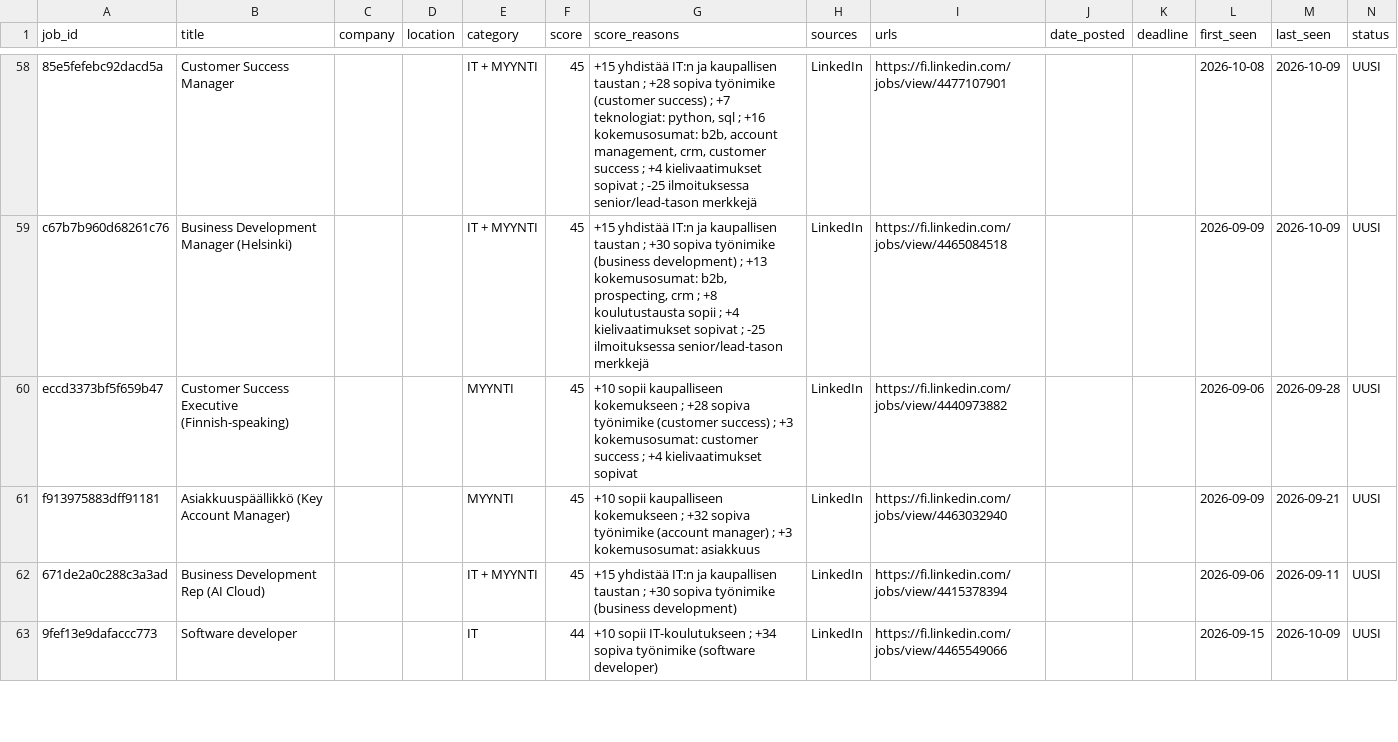
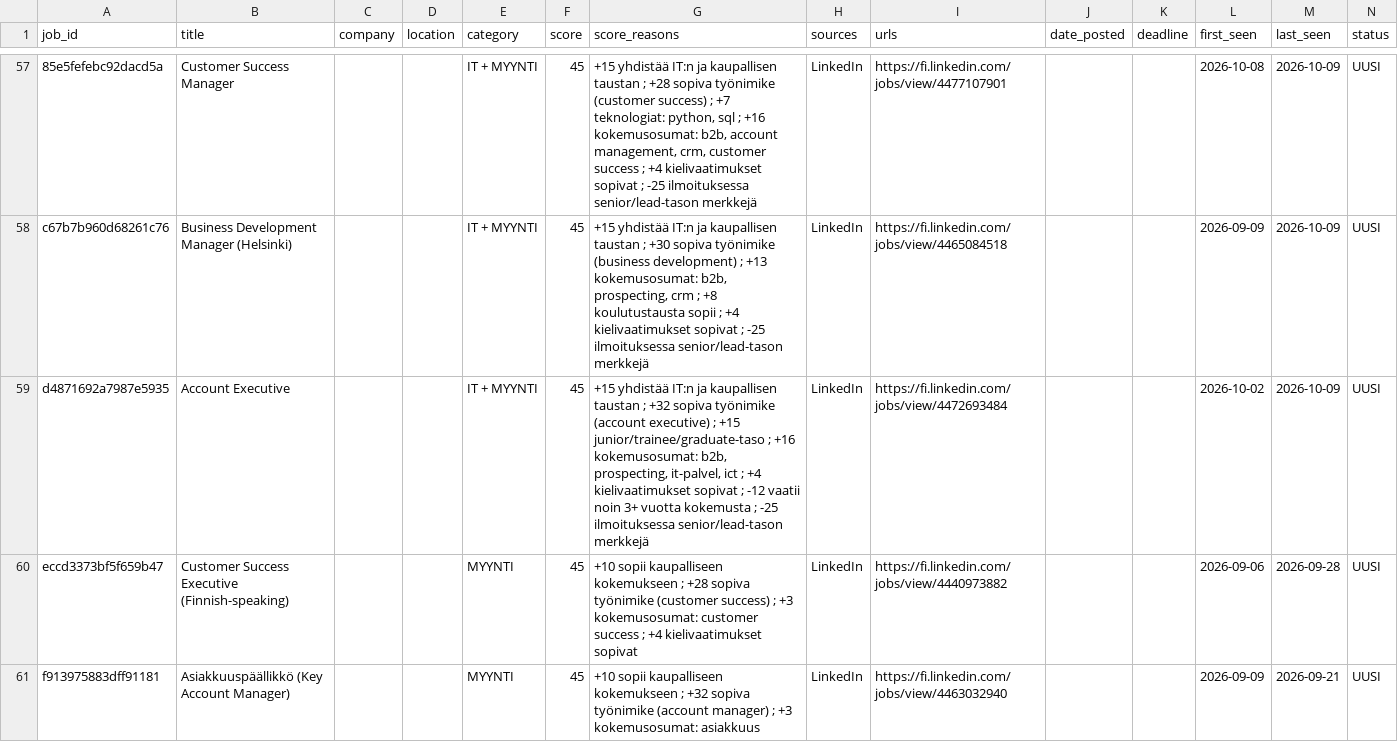
Before and after one commit to JanOlaf1/Job-agent, a CSV file: job_tracker.csv, drawn as a sheet; only a part is shown, gaps mark what is left out; the shorter side is filled out with more unchanged rows; rows hold the shown columns only; the diff covers the shown part only; the diff names each change by its address in the sheet, - before the commit and + after, or states it on an @@ line.

```diff
--- a/job_tracker.csv
+++ b/job_tracker.csv
+row 59: d4871692a7987e5935 | Account Executive |  |  | IT + MYYNTI | 45 | +15 yhdistää IT:n ja kaupallisen taustan ; +32 sopiva työnimike (account executive) ; +15 junior/trainee/graduate-taso ; +16 kokemusosumat: b2b, prospecting, it-palvel, ict ; +4 kielivaatimukset sopivat ; -12 vaatii noin 3+ vuotta kokemusta ; -25 ilmoituksessa senior/lead-tason merkkejä | LinkedIn | https://fi.linkedin.com/jobs/view/4472693484 |  |  | 2026-10-02 | 2026-10-09 | UUSI
```
Also changed, not shown: 9 added rows, 9 removed rows and 3 edited cells elsewhere in this file, 3 other files.
